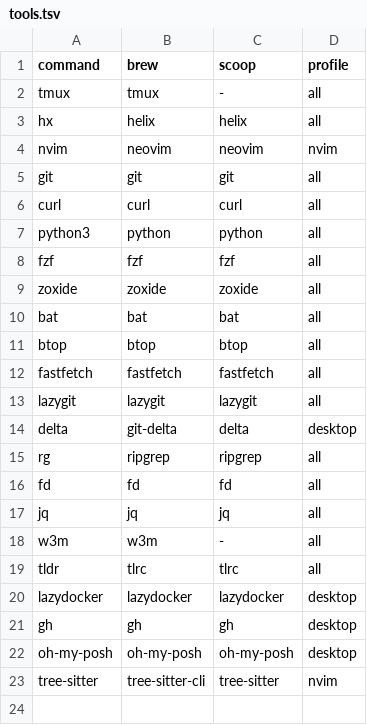
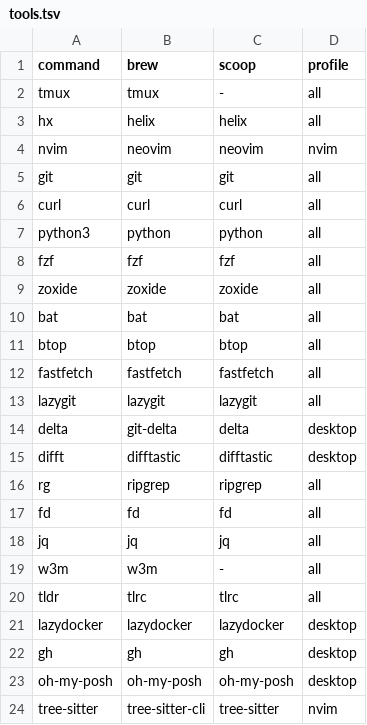
Before and after one commit to irlm/tmux, a TSV file: tools.tsv, drawn as a sheet.

```diff
--- a/tools.tsv
+++ b/tools.tsv
@@ -14,2 +14,3 @@ lazygit	lazygit	lazygit	all
 delta	git-delta	delta	desktop
+difft	difftastic	difftastic	desktop
 rg	ripgrep	ripgrep	all
```
Also changed, not shown: actions.tsv, help.tsv, 21 other files.
